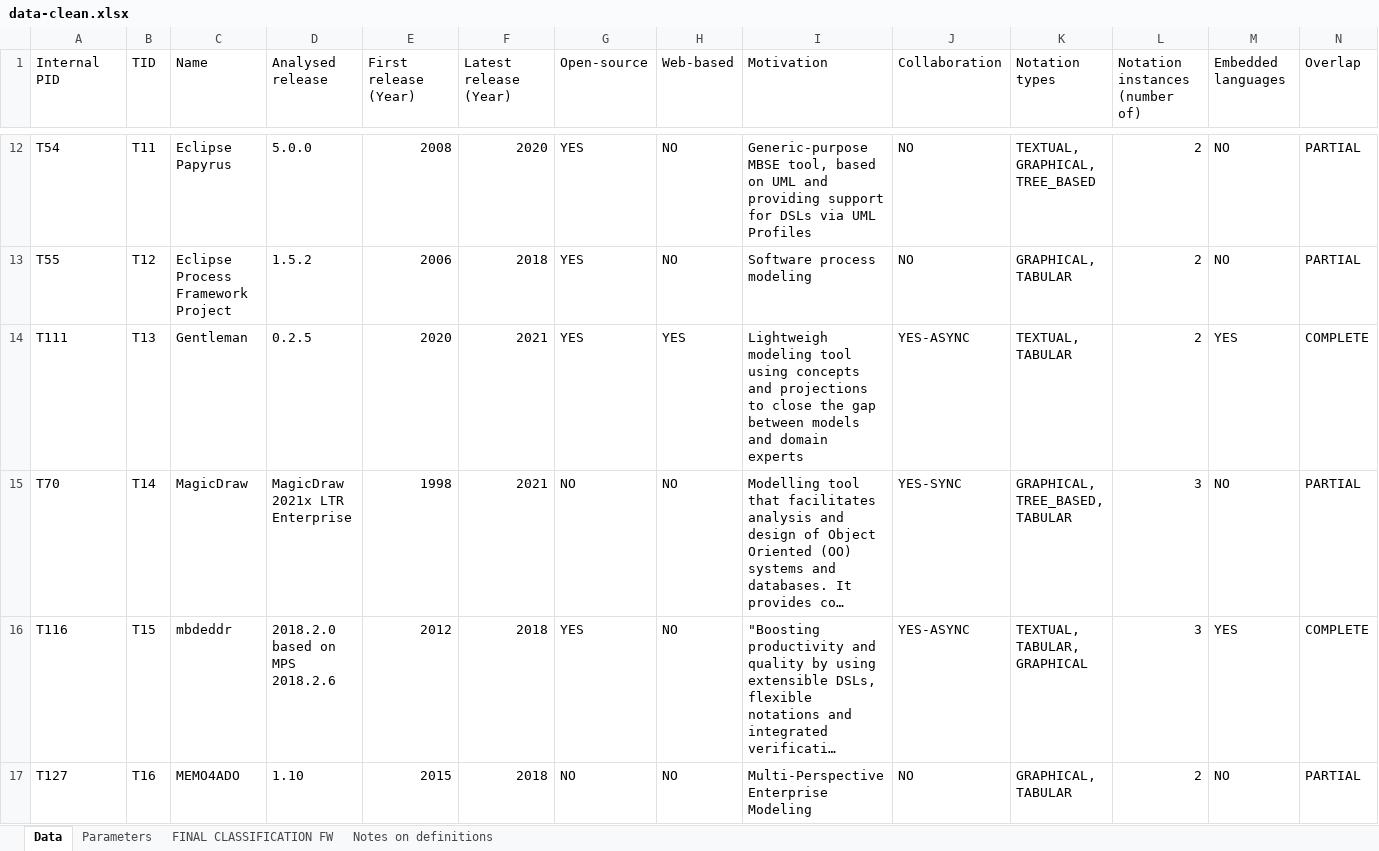
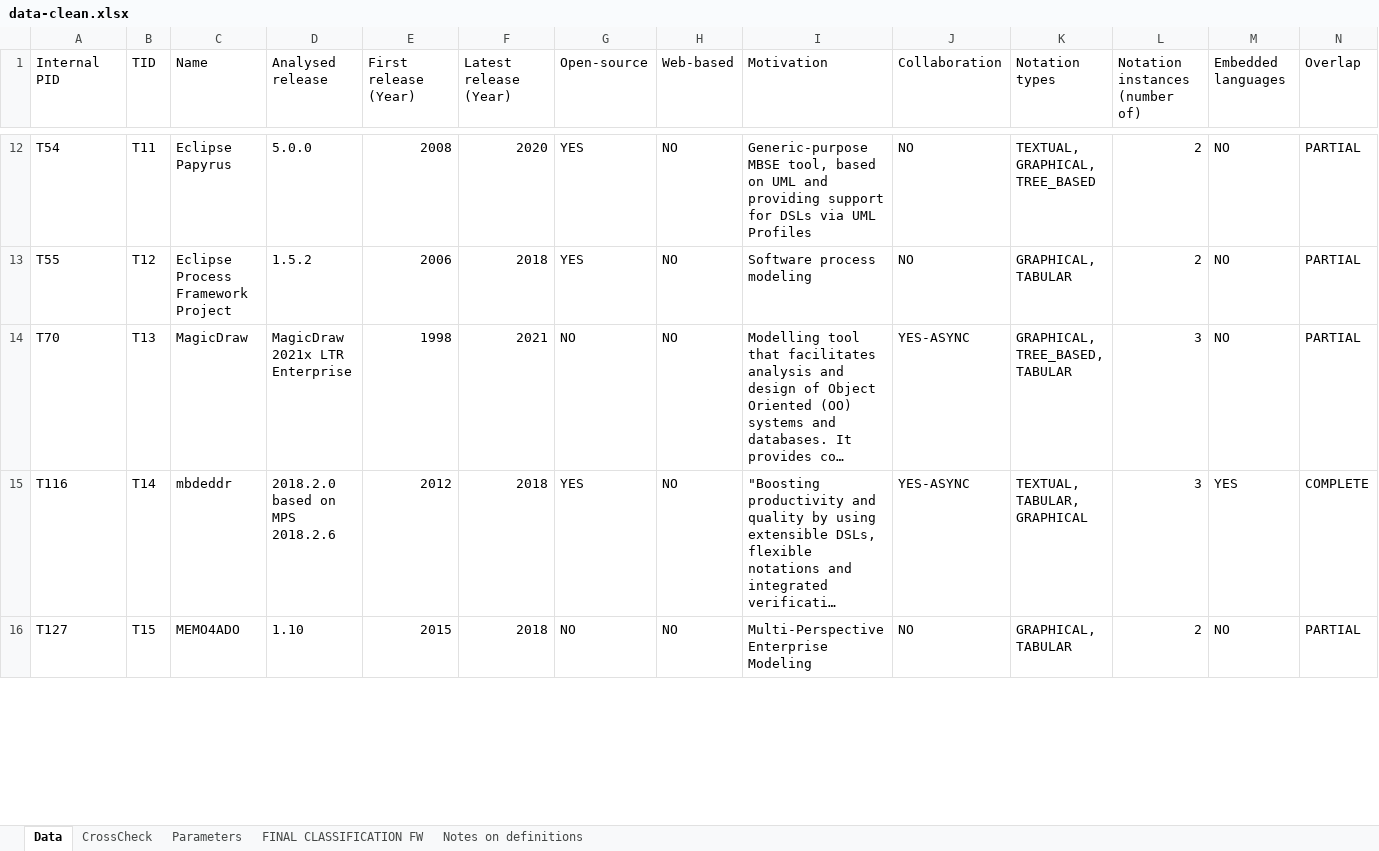
Before and after one commit to S2-group/blended-modeling-sosym-replication-package, an Excel workbook: 05-data/data-clean.xlsx, sheet Data, drawn as a sheet; only a part is shown, gaps mark what is left out; long unchanged cells end in …; values as stored, in another font and other column widths than the file's, no borders; conditional formats not drawn; removed rows and columns are numbered as before the commit, all else as after; rows hold the shown columns only; the diff covers the shown part only; the diff names each change by its address in the sheet, - before the commit and + after, or states it on an @@ line.

Commit message:
Updated data

```diff
--- a/05-data/data-clean.xlsx (sheet Data)
+++ b/05-data/data-clean.xlsx (sheet Data)
+sheet tab: CrossCheck
-row 14: T111 | T13 | Gentleman | 0.2.5 | 2020 | 2021 | YES | YES | Lightweigh modeling tool using concepts and projections to close the gap between models and domain experts | YES-ASYNC | TEXTUAL, TABULAR | 2 | YES | COMPLETE
-B14 (TID): T14
+B14 (TID): T13
-J14 (Collaboration): YES-SYNC
+J14 (Collaboration): YES-ASYNC
-B15 (TID): T15
+B15 (TID): T14
-B16 (TID): T16
+B16 (TID): T15
```
Also changed, not shown: 1 removed row and 13 edited cells elsewhere in this sheet, hidden cells, 1 other file.
